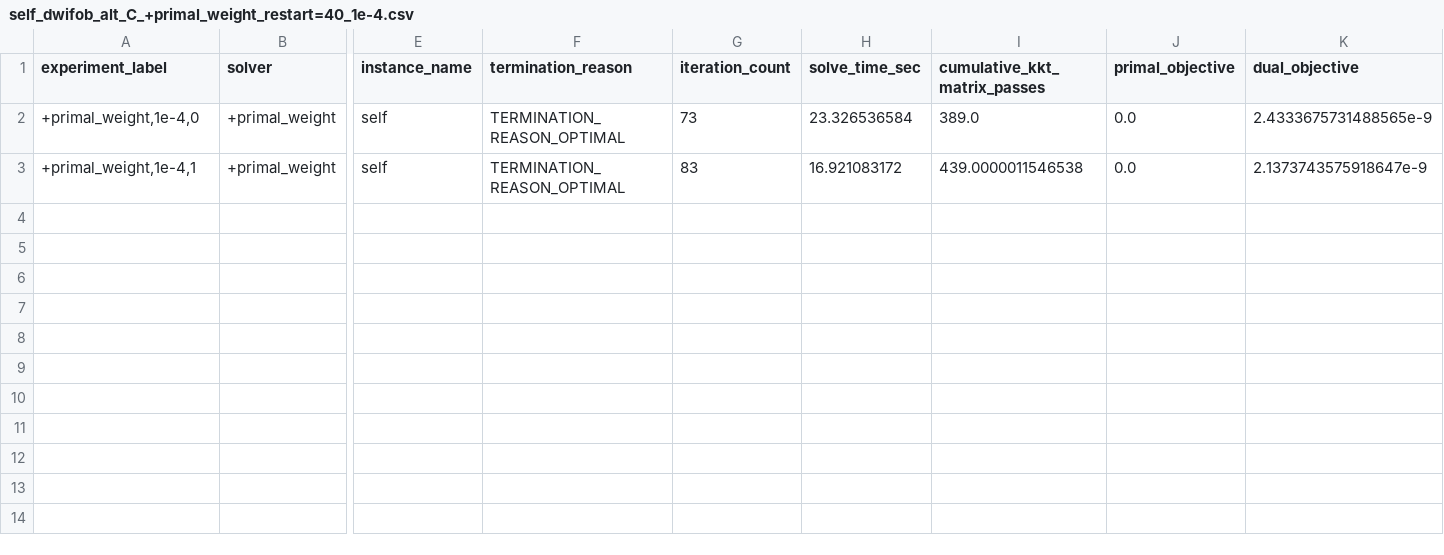
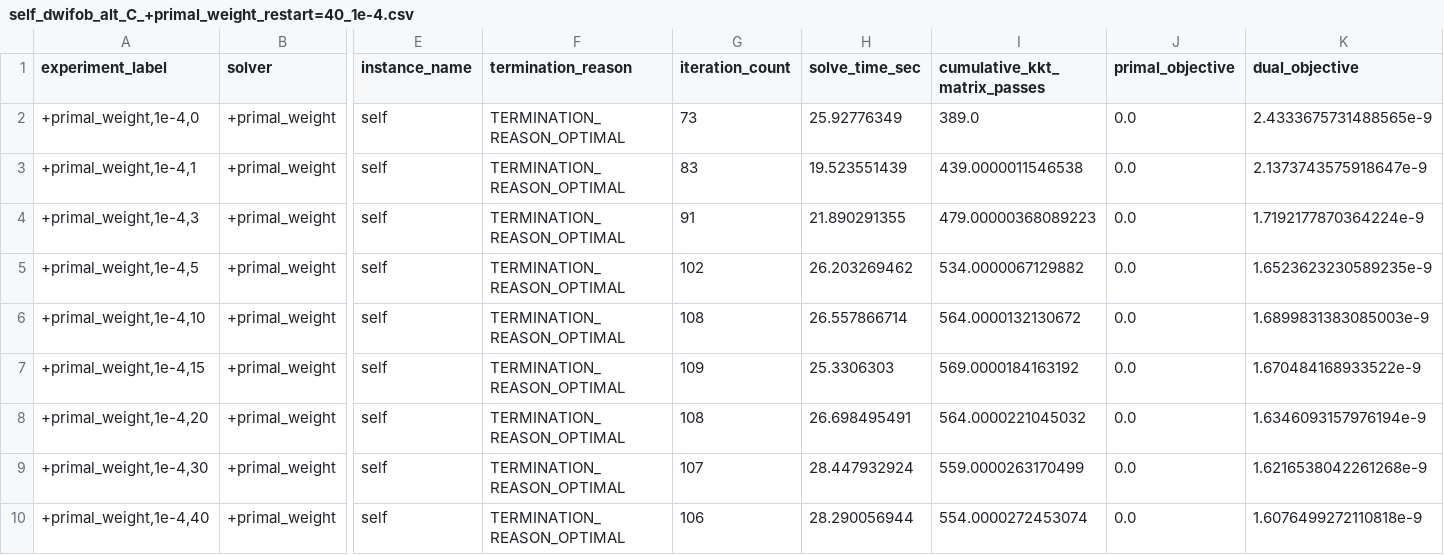
Before and after one commit to TheodorAT/MasterThesis, a CSV file: results/self_dwifob_alt_C_+primal_weight_restart=40_1e-4.csv, drawn as a sheet; only a part is shown, gaps mark what is left out; rows hold the shown columns only; the diff names each change by its address in the sheet, - before the commit and + after, or states it on an @@ line.

Commit message:
Ran on self problem, visualized the convergences.

```diff
--- a/results/self_dwifob_alt_C_+primal_weight_restart=40_1e-4.csv
+++ b/results/self_dwifob_alt_C_+primal_weight_restart=40_1e-4.csv
-H2 (solve_time_sec): 23.326536584
+H2 (solve_time_sec): 25.92776349
-H3 (solve_time_sec): 16.921083172
+H3 (solve_time_sec): 19.523551439
+row 4: +primal_weight,1e-4,3 | +primal_weight | self | TERMINATION_REASON_OPTIMAL | 91 | 21.890291355 | 479.00000368089223 | 0.0 | 1.7192177870364224e-9
+row 5: +primal_weight,1e-4,5 | +primal_weight | self | TERMINATION_REASON_OPTIMAL | 102 | 26.203269462 | 534.0000067129882 | 0.0 | 1.6523623230589235e-9
+row 6: +primal_weight,1e-4,10 | +primal_weight | self | TERMINATION_REASON_OPTIMAL | 108 | 26.557866714 | 564.0000132130672 | 0.0 | 1.6899831383085003e-9
+row 7: +primal_weight,1e-4,15 | +primal_weight | self | TERMINATION_REASON_OPTIMAL | 109 | 25.3306303 | 569.0000184163192 | 0.0 | 1.670484168933522e-9
+row 8: +primal_weight,1e-4,20 | +primal_weight | self | TERMINATION_REASON_OPTIMAL | 108 | 26.698495491 | 564.0000221045032 | 0.0 | 1.6346093157976194e-9
+row 9: +primal_weight,1e-4,30 | +primal_weight | self | TERMINATION_REASON_OPTIMAL | 107 | 28.447932924 | 559.0000263170499 | 0.0 | 1.6216538042261268e-9
+row 10: +primal_weight,1e-4,40 | +primal_weight | self | TERMINATION_REASON_OPTIMAL | 106 | 28.290056944 | 554.0000272453074 | 0.0 | 1.6076499272110818e-9
```
Also changed, not shown: results/self_dwifob_zeta=0.99_org_+primal_weight_restart=40_1e-4.csv, 3 other files.
